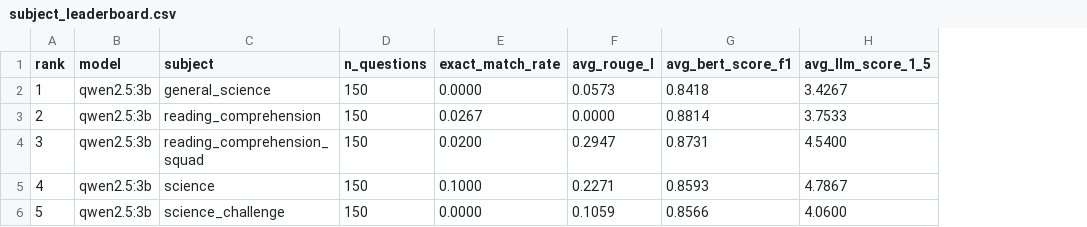
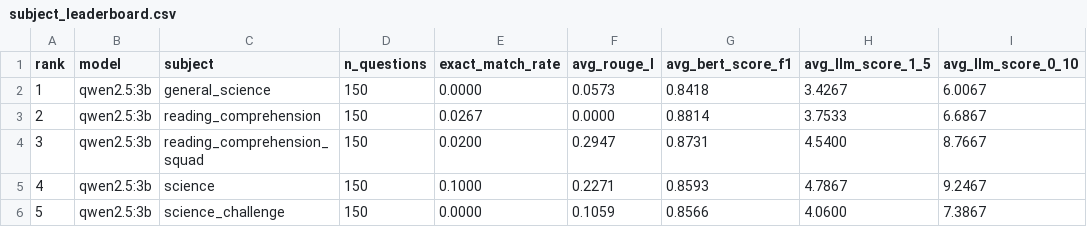
Before and after one commit to itsankan16/Edulab, a CSV file: results/subject_leaderboard.csv, drawn as a sheet; the diff names each change by its address in the sheet, - before the commit and + after, or states it on an @@ line.

```diff
--- a/results/subject_leaderboard.csv
+++ b/results/subject_leaderboard.csv
+column I (avg_llm_score_0_10), rows 2-6: 6.0067 | 6.6867 | 8.7667 | 9.2467 | 7.3867
```
Also changed, not shown: 7 other files.
